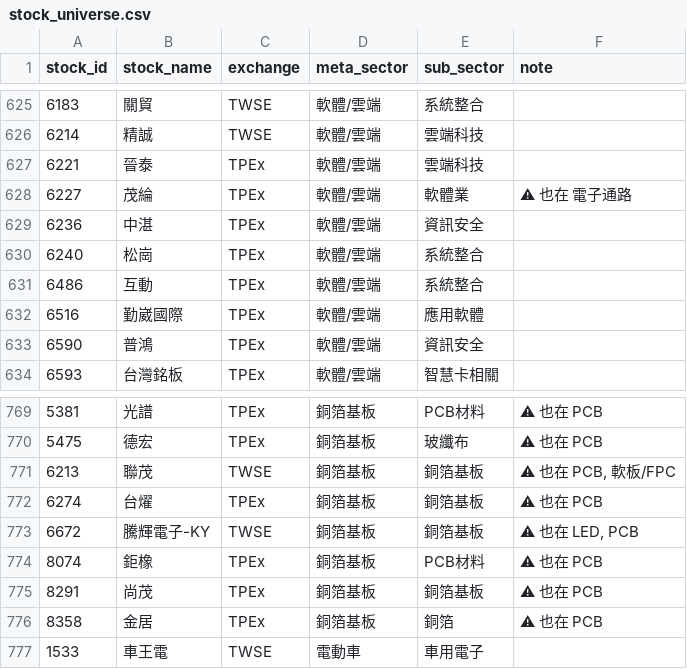
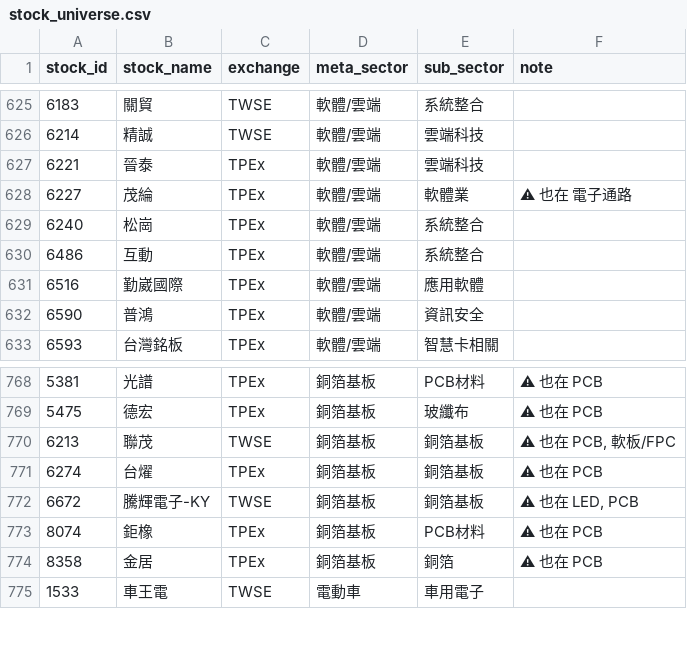
Before and after one commit to coody0111/tw-sector-tracker, a CSV file: data/stock_universe.csv, drawn as a sheet; only a part is shown, gaps mark what is left out; the diff names each change by its address in the sheet, - before the commit and + after, or states it on an @@ line.

```diff
--- a/data/stock_universe.csv
+++ b/data/stock_universe.csv
-row 629: 6236 | 中湛 | TPEx | 軟體/雲端 | 資訊安全
-row 775: 8291 | 尚茂 | TPEx | 銅箔基板 | 銅箔基板 | ⚠ 也在 PCB
```
Also changed, not shown: 6 other files.
